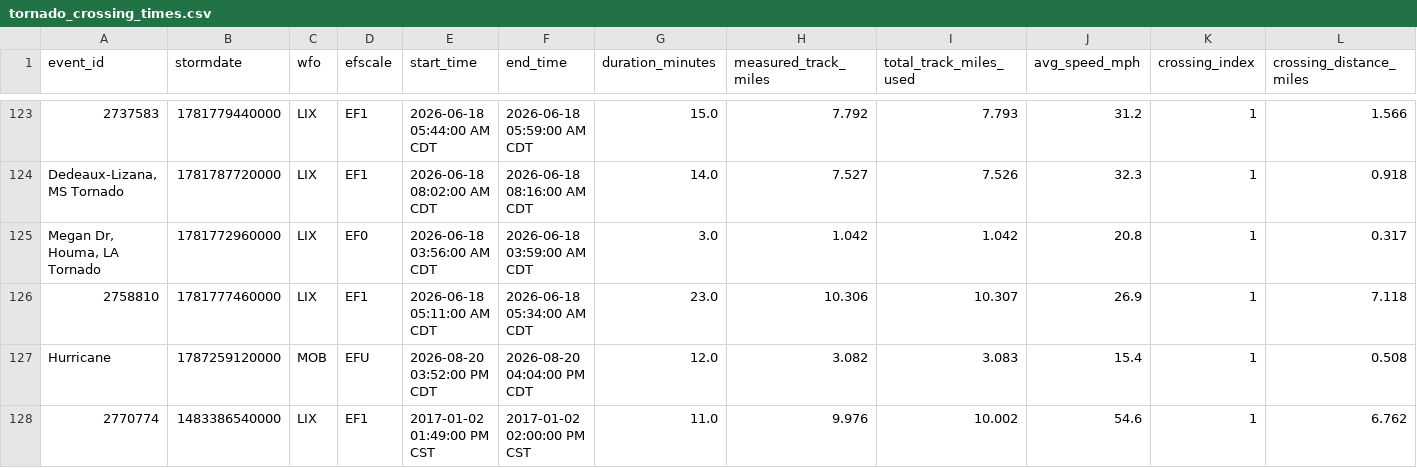
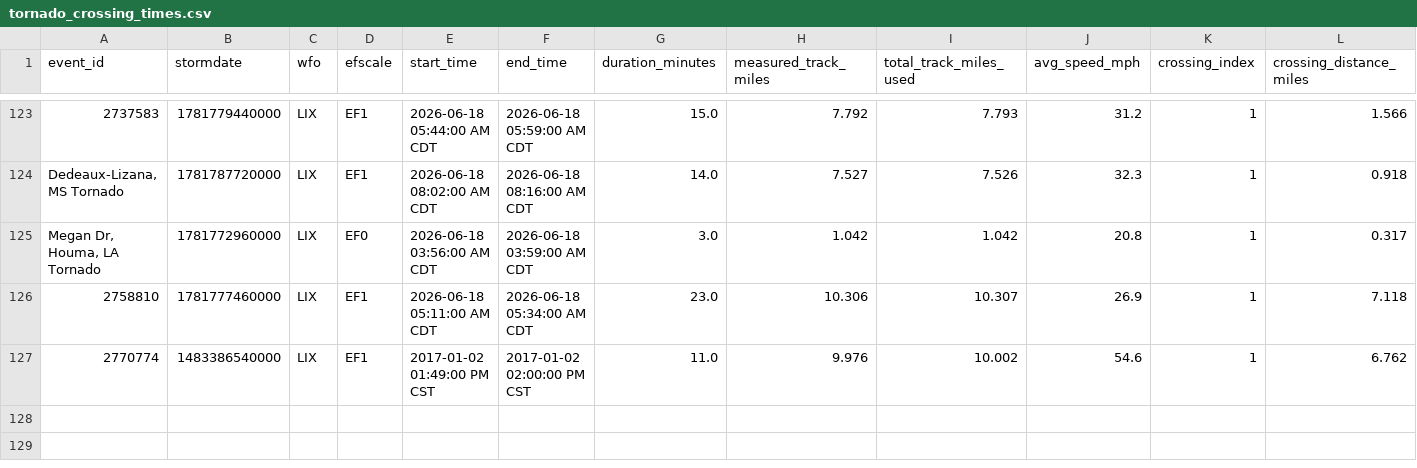
Before and after one commit to mefferso/tornado_path_calculator, a CSV file: docs/data/tornado_crossing_times.csv, drawn as a sheet; only a part is shown, gaps mark what is left out; rows hold the shown columns only; the diff names each change by its address in the sheet, - before the commit and + after, or states it on an @@ line.

```diff
--- a/docs/data/tornado_crossing_times.csv
+++ b/docs/data/tornado_crossing_times.csv
-row 127: Hurricane | 1787259120000 | MOB | EFU | 2026-08-20 03:52:00 PM CDT | 2026-08-20 04:04:00 PM CDT | 12.0 | 3.082 | 3.083 | 15.4 | 1 | 0.508
```
Also changed, not shown: output/tornado_crossing_times.csv, 2 other files.
